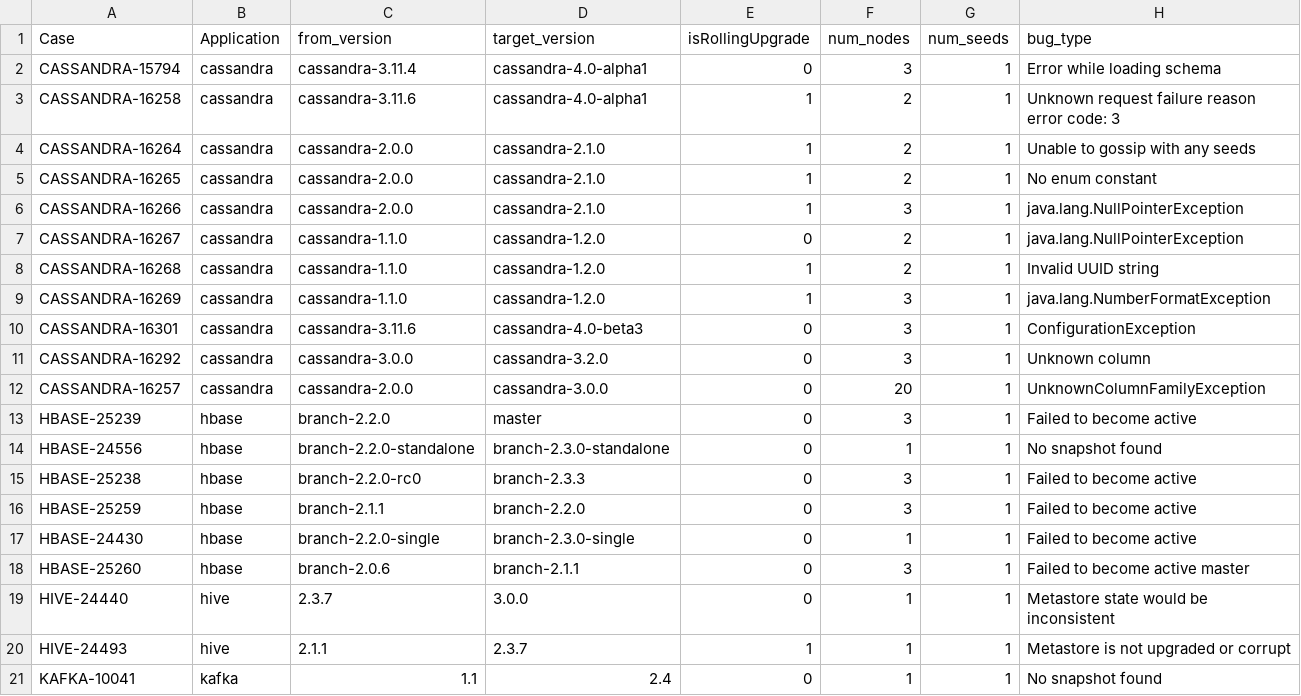
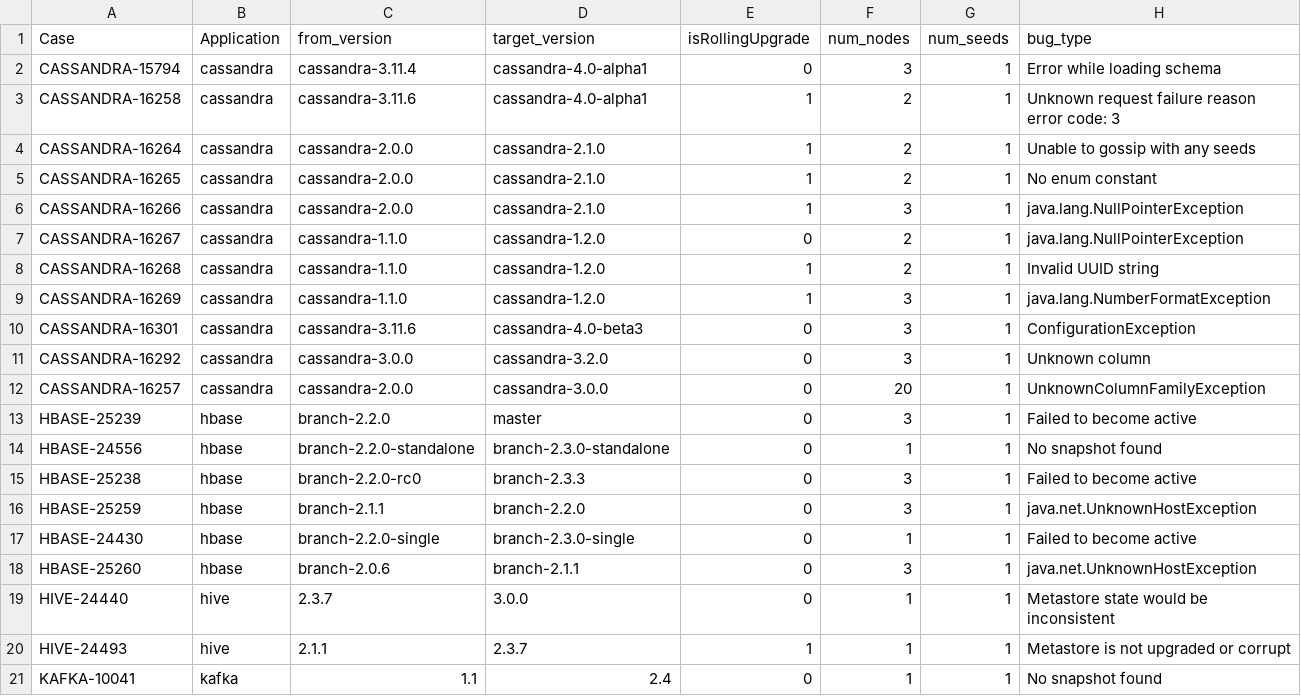
Before and after one commit to Claudenw/DUPTester, a CSV file: src/cases.csv, drawn as a sheet.

Commit message:
update hbase upgrade script

```diff
--- a/src/cases.csv
+++ b/src/cases.csv
@@ -15,5 +15,5 @@ HBASE-24556,hbase,branch-2.2.0-standalone,branch-2.3.0-standalone,0,1,1,No snaps
 HBASE-25238,hbase,branch-2.2.0-rc0,branch-2.3.3,0,3,1,Failed to become active
-HBASE-25259,hbase,branch-2.1.1,branch-2.2.0,0,3,1,Failed to become active
+HBASE-25259,hbase,branch-2.1.1,branch-2.2.0,0,3,1,java.net.UnknownHostException
 HBASE-24430,hbase,branch-2.2.0-single,branch-2.3.0-single,0,1,1,Failed to become active
-HBASE-25260,hbase,branch-2.0.6,branch-2.1.1,0,3,1,Failed to become active master
+HBASE-25260,hbase,branch-2.0.6,branch-2.1.1,0,3,1,java.net.UnknownHostException
 HIVE-24440,hive,2.3.7,3.0.0,0,1,1,Metastore state would be inconsistent
```
Also changed, not shown: 1 other file.
